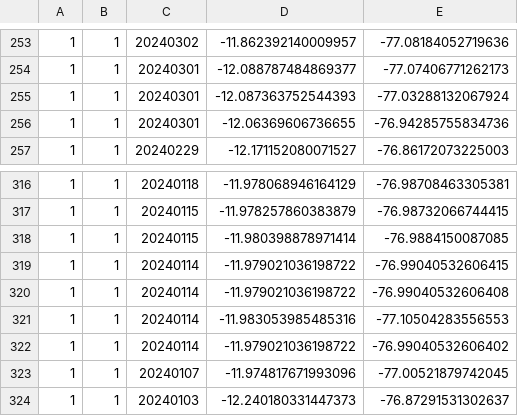
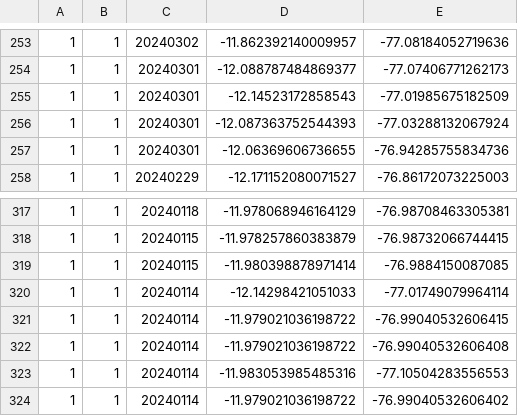
Before and after one commit to bardurt/crm, a CSV file: crm.csv, drawn as a sheet; only a part is shown, gaps mark what is left out; the shorter side is filled out with more unchanged rows.

Commit message:
...

```diff
--- a/crm.csv
+++ b/crm.csv
@@ -254,2 +254,3 @@
 1,1,20240301,-12.088787484869377,-77.07406771262173
+1,1,20240301,-12.14523172858543,-77.01985675182509
 1,1,20240301,-12.087363752544393,-77.03288132067924
@@ -318,2 +319,3 @@
 1,1,20240115,-11.980398878971414,-76.9884150087085
+1,1,20240114,-12.14298421051033,-77.01749079964114
 1,1,20240114,-11.979021036198722,-76.99040532606415
```
